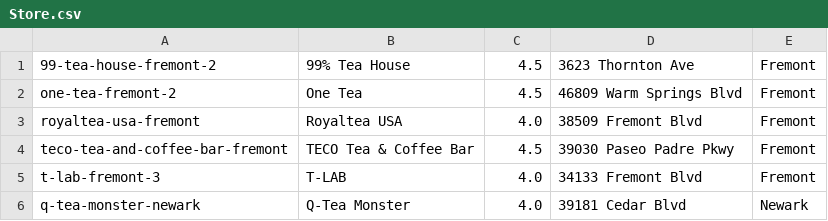
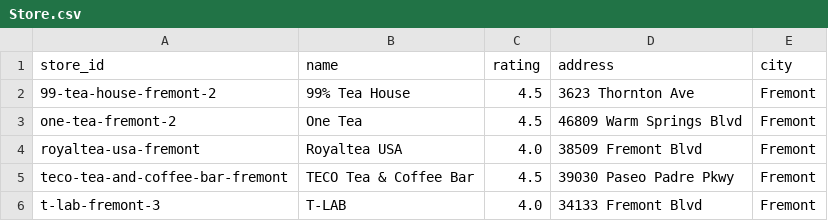
Before and after one commit to jasminedelrey/373FinalBobaShops, a CSV file: Store.csv, drawn as a sheet; only a part is shown; the shorter side is filled out with more unchanged rows; the diff names each change by its address in the sheet, - before the commit and + after, or states it on an @@ line.

```diff
--- a/Store.csv
+++ b/Store.csv
+row 1: store_id | name | rating | address | city
```
Also changed, not shown: Inventory.csv, Member.csv, 3 other files.
